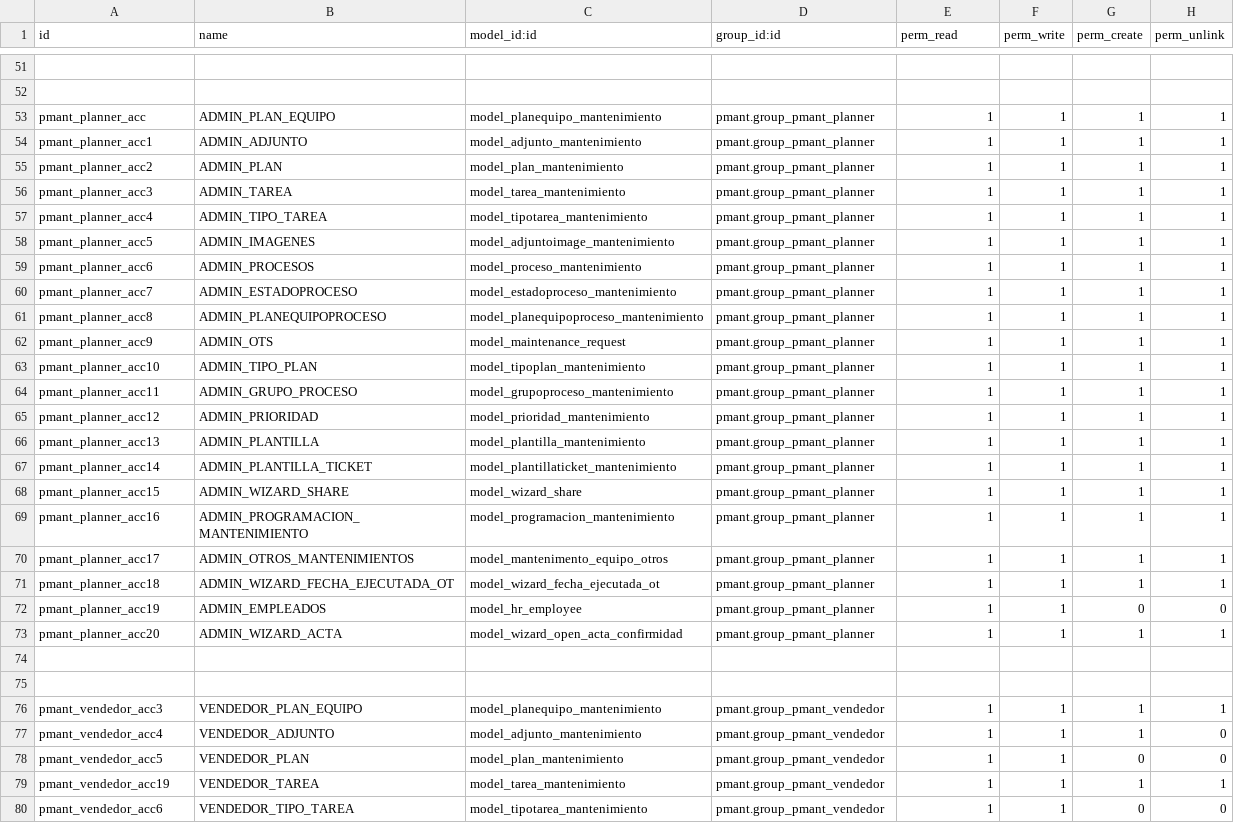
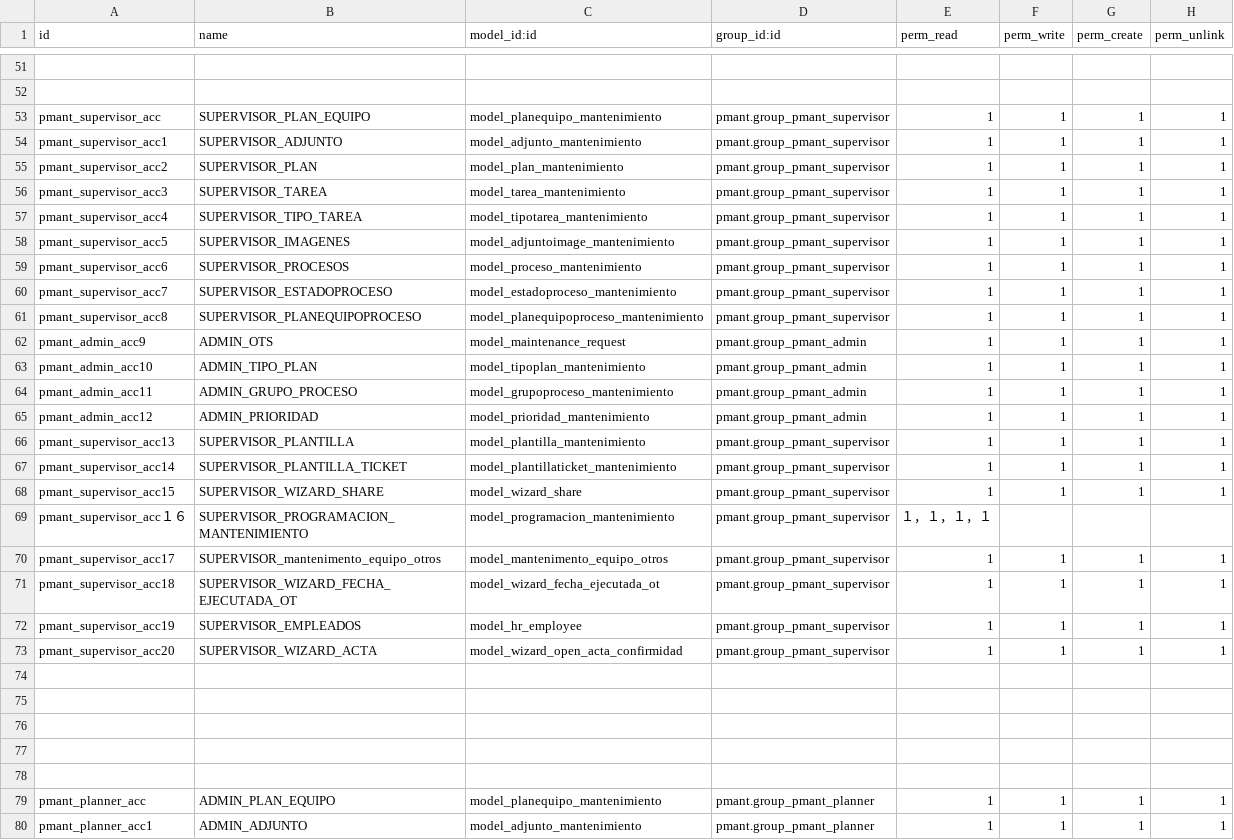
Before and after one commit to fdc-corporation/pmant, a CSV file: security/ir.model.access.csv, drawn as a sheet; only a part is shown, gaps mark what is left out; the shorter side is filled out with more unchanged rows; the diff names each change by its address in the sheet, - before the commit and + after, or states it on an @@ line.

Commit message:
add rol de supervisor

```diff
--- a/security/ir.model.access.csv
+++ b/security/ir.model.access.csv
+row 53: pmant_supervisor_acc | SUPERVISOR_PLAN_EQUIPO | model_planequipo_mantenimiento | pmant.group_pmant_supervisor | 1 | 1 | 1 | 1
+row 54: pmant_supervisor_acc1 | SUPERVISOR_ADJUNTO | model_adjunto_mantenimiento | pmant.group_pmant_supervisor | 1 | 1 | 1 | 1
+row 55: pmant_supervisor_acc2 | SUPERVISOR_PLAN | model_plan_mantenimiento | pmant.group_pmant_supervisor | 1 | 1 | 1 | 1
+row 56: pmant_supervisor_acc3 | SUPERVISOR_TAREA | model_tarea_mantenimiento | pmant.group_pmant_supervisor | 1 | 1 | 1 | 1
+row 57: pmant_supervisor_acc4 | SUPERVISOR_TIPO_TAREA | model_tipotarea_mantenimiento | pmant.group_pmant_supervisor | 1 | 1 | 1 | 1
+row 58: pmant_supervisor_acc5 | SUPERVISOR_IMAGENES | model_adjuntoimage_mantenimiento | pmant.group_pmant_supervisor | 1 | 1 | 1 | 1
+row 59: pmant_supervisor_acc6 | SUPERVISOR_PROCESOS | model_proceso_mantenimiento | pmant.group_pmant_supervisor | 1 | 1 | 1 | 1
+row 60: pmant_supervisor_acc7 | SUPERVISOR_ESTADOPROCESO | model_estadoproceso_mantenimiento | pmant.group_pmant_supervisor | 1 | 1 | 1 | 1
+row 61: pmant_supervisor_acc8 | SUPERVISOR_PLANEQUIPOPROCESO | model_planequipoproceso_mantenimiento | pmant.group_pmant_supervisor | 1 | 1 | 1 | 1
+row 62: pmant_admin_acc9 | ADMIN_OTS | model_maintenance_request | pmant.group_pmant_admin | 1 | 1 | 1 | 1
+row 63: pmant_admin_acc10 | ADMIN_TIPO_PLAN | model_tipoplan_mantenimiento | pmant.group_pmant_admin | 1 | 1 | 1 | 1
+row 64: pmant_admin_acc11 | ADMIN_GRUPO_PROCESO | model_grupoproceso_mantenimiento | pmant.group_pmant_admin | 1 | 1 | 1 | 1
+row 65: pmant_admin_acc12 | ADMIN_PRIORIDAD | model_prioridad_mantenimiento | pmant.group_pmant_admin | 1 | 1 | 1 | 1
+row 66: pmant_supervisor_acc13 | SUPERVISOR_PLANTILLA | model_plantilla_mantenimiento | pmant.group_pmant_supervisor | 1 | 1 | 1 | 1
+row 67: pmant_supervisor_acc14 | SUPERVISOR_PLANTILLA_TICKET | model_plantillaticket_mantenimiento | pmant.group_pmant_supervisor | 1 | 1 | 1 | 1
+row 68: pmant_supervisor_acc15 | SUPERVISOR_WIZARD_SHARE | model_wizard_share | pmant.group_pmant_supervisor | 1 | 1 | 1 | 1
+row 69: pmant_supervisor_acc１６ | SUPERVISOR_PROGRAMACION_MANTENIMIENTO | model_programacion_mantenimiento | pmant.group_pmant_supervisor | １，１，１，１
+row 70: pmant_supervisor_acc17 | SUPERVISOR_mantenimento_equipo_otros | model_mantenimento_equipo_otros | pmant.group_pmant_supervisor | 1 | 1 | 1 | 1
+row 71: pmant_supervisor_acc18 | SUPERVISOR_WIZARD_FECHA_EJECUTADA_OT | model_wizard_fecha_ejecutada_ot | pmant.group_pmant_supervisor | 1 | 1 | 1 | 1
+row 72: pmant_supervisor_acc19 | SUPERVISOR_EMPLEADOS | model_hr_employee | pmant.group_pmant_supervisor | 1 | 1 | 1 | 1
+row 73: pmant_supervisor_acc20 | SUPERVISOR_WIZARD_ACTA | model_wizard_open_acta_confirmidad | pmant.group_pmant_supervisor | 1 | 1 | 1 | 1
+row 74: (empty)
+row 75: (empty)
+row 76: (empty)
+row 77: (empty)
+row 78: (empty)
```
Also changed, not shown: 1 other file.
